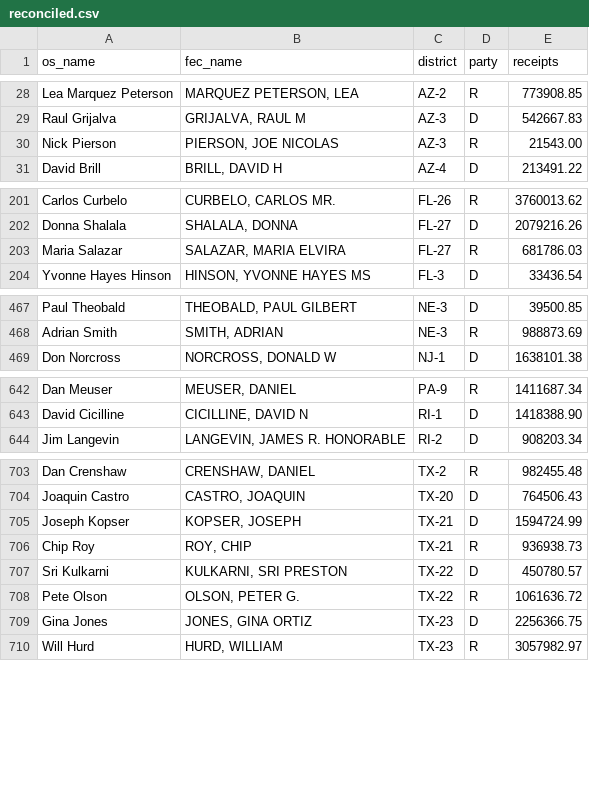
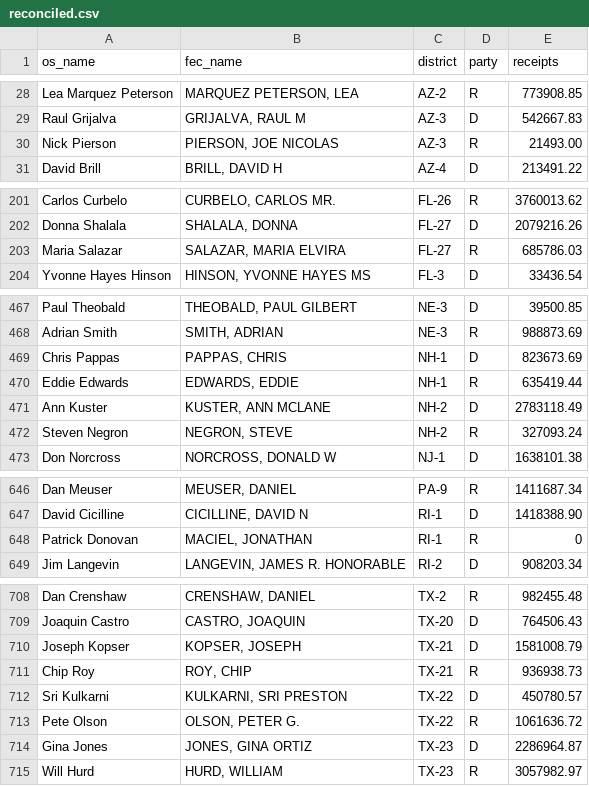
Before and after one commit to pcorliss/2018-midterms, a CSV file: reconciled.csv, drawn as a sheet; only a part is shown, gaps mark what is left out; the diff covers the shown part only.

```diff
--- a/reconciled.csv
+++ b/reconciled.csv
@@ -29,3 +29,3 @@ Lea Marquez Peterson,"MARQUEZ PETERSON, LEA",AZ-2,R,773908.85
 Raul Grijalva,"GRIJALVA, RAUL M",AZ-3,D,542667.83
-Nick Pierson,"PIERSON, JOE NICOLAS",AZ-3,R,21543.00
+Nick Pierson,"PIERSON, JOE NICOLAS",AZ-3,R,21493.00
 David Brill,"BRILL, DAVID H",AZ-4,D,213491.22
@@ -202,3 +202,3 @@ Carlos Curbelo,"CURBELO, CARLOS MR.",FL-26,R,3760013.62
 Donna Shalala,"SHALALA, DONNA",FL-27,D,2079216.26
-Maria Salazar,"SALAZAR, MARIA ELVIRA",FL-27,R,681786.03
+Maria Salazar,"SALAZAR, MARIA ELVIRA",FL-27,R,685786.03
 Yvonne Hayes Hinson,"HINSON, YVONNE HAYES MS",FL-3,D,33436.54
@@ -468,2 +468,6 @@ Paul Theobald,"THEOBALD, PAUL GILBERT",NE-3,D,39500.85
 Adrian Smith,"SMITH, ADRIAN",NE-3,R,988873.69
+Chris Pappas,"PAPPAS, CHRIS",NH-1,D,823673.69
+Eddie Edwards,"EDWARDS, EDDIE",NH-1,R,635419.44
+Ann Kuster,"KUSTER, ANN MCLANE",NH-2,D,2783118.49
+Steven Negron,"NEGRON, STEVE",NH-2,R,327093.24
 Don Norcross,"NORCROSS, DONALD W",NJ-1,D,1638101.38
@@ -643,2 +647,3 @@ Dan Meuser,"MEUSER, DANIEL",PA-9,R,1411687.34
 David Cicilline,"CICILLINE, DAVID N",RI-1,D,1418388.90
+Patrick Donovan,"MACIEL, JONATHAN",RI-1,R,0
 Jim Langevin,"LANGEVIN, JAMES R. HONORABLE",RI-2,D,908203.34
@@ -704,3 +709,3 @@ Dan Crenshaw,"CRENSHAW, DANIEL",TX-2,R,982455.48
 Joaquin Castro,"CASTRO, JOAQUIN",TX-20,D,764506.43
-Joseph Kopser,"KOPSER, JOSEPH",TX-21,D,1594724.99
+Joseph Kopser,"KOPSER, JOSEPH",TX-21,D,1581008.79
 Chip Roy,"ROY, CHIP",TX-21,R,936938.73
@@ -708,3 +713,3 @@ Sri Kulkarni,"KULKARNI, SRI PRESTON",TX-22,D,450780.57
 Pete Olson,"OLSON, PETER G.",TX-22,R,1061636.72
-Gina Jones,"JONES, GINA ORTIZ",TX-23,D,2256366.75
+Gina Jones,"JONES, GINA ORTIZ",TX-23,D,2286964.87
 Will Hurd,"HURD, WILLIAM",TX-23,R,3057982.97
```
Also changed, not shown: 3 edited cells elsewhere in this file, 538-forematted.csv, PrimaryWinners.csv, 4 other files.
